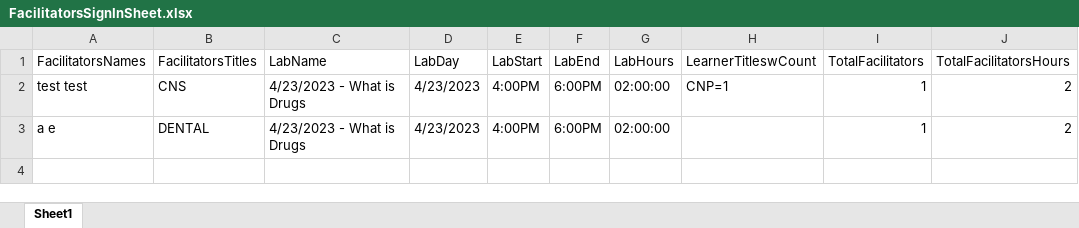
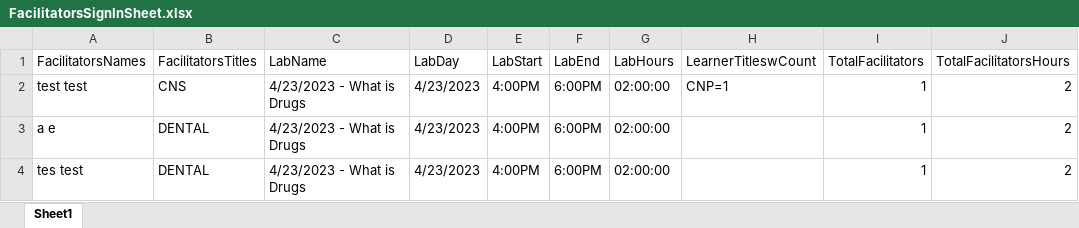
Before and after one commit to justinkeatingdev/LabSignup, an Excel workbook: LabSignup/LabSignup/bin/Debug/ExcelFiles/FacilitatorsSignInSheet.xlsx, sheet Sheet1, drawn as a sheet; values as stored, in another font and other column widths than the file's, no borders; the diff names each change by its address in the sheet, - before the commit and + after, or states it on an @@ line.

```diff
--- a/LabSignup/LabSignup/bin/Debug/ExcelFiles/FacilitatorsSignInSheet.xlsx (sheet Sheet1)
+++ b/LabSignup/LabSignup/bin/Debug/ExcelFiles/FacilitatorsSignInSheet.xlsx (sheet Sheet1)
+row 4: tes test | DENTAL | 4/23/2023 - What is Drugs | 4/23/2023 | 4:00PM | 6:00PM | 02:00:00 |  | 1 | 2
```
Also changed, not shown: 6 other files.
